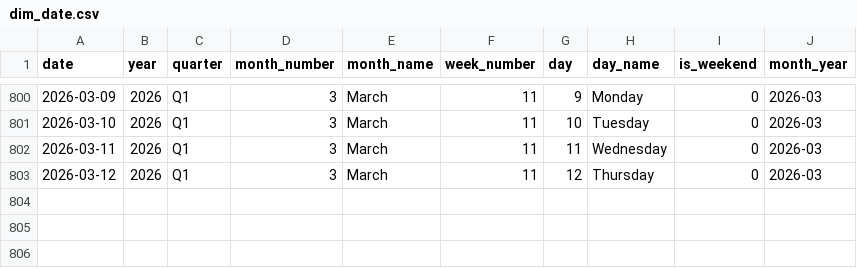
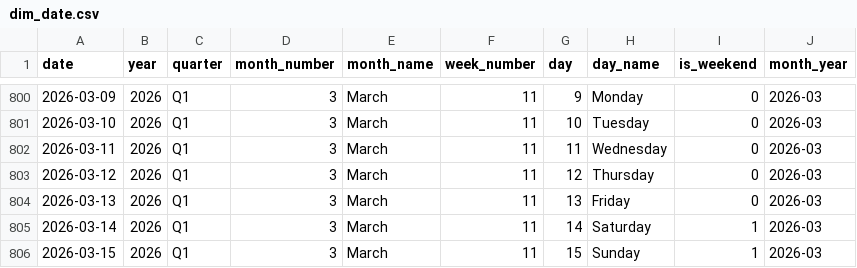
Before and after one commit to sakib075009/Automated-Business-Intelligence-and-Sales-Forecasting, a CSV file: data/raw/dim_date.csv, drawn as a sheet; only a part is shown, gaps mark what is left out; the diff names each change by its address in the sheet, - before the commit and + after, or states it on an @@ line.

```diff
--- a/data/raw/dim_date.csv
+++ b/data/raw/dim_date.csv
+row 804: 2026-03-13 | 2026 | Q1 | 3 | March | 11 | 13 | Friday | 0 | 2026-03
+row 805: 2026-03-14 | 2026 | Q1 | 3 | March | 11 | 14 | Saturday | 1 | 2026-03
+row 806: 2026-03-15 | 2026 | Q1 | 3 | March | 11 | 15 | Sunday | 1 | 2026-03
```
Also changed, not shown: 2 other files.
